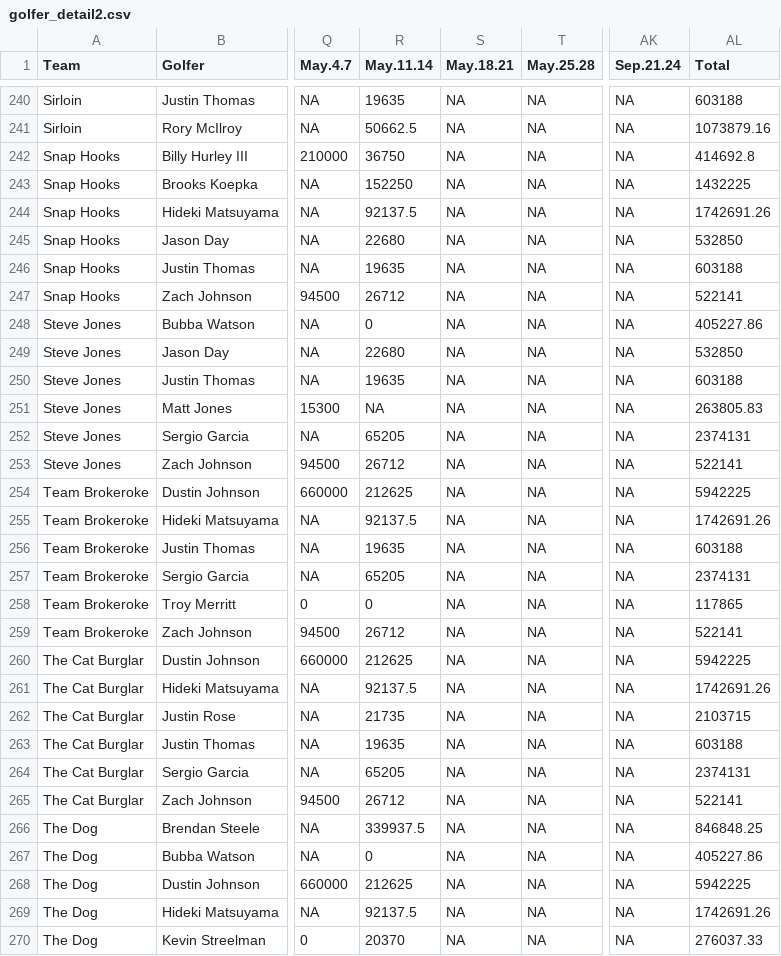
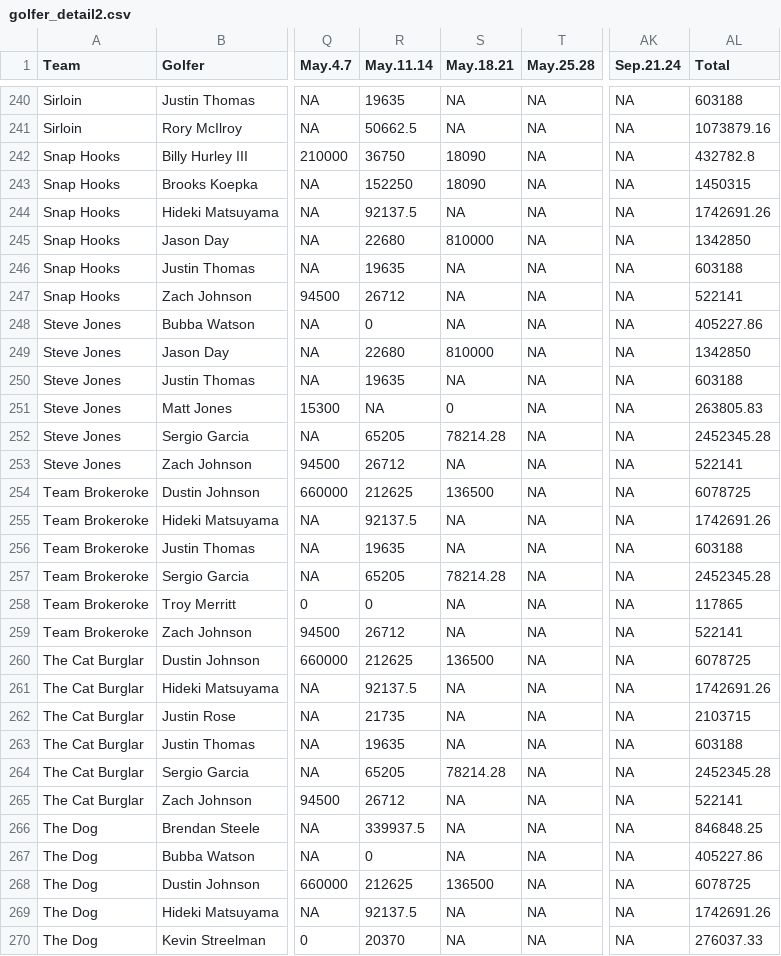
Before and after one commit to sbirkela/shiny-server, a CSV file: Golfstandings/golfer_detail2.csv, drawn as a sheet; only a part is shown, gaps mark what is left out; the diff covers the shown part only; the diff names each change by its address in the sheet, - before the commit and + after, or states it on an @@ line.

```diff
--- a/Golfstandings/golfer_detail2.csv
+++ b/Golfstandings/golfer_detail2.csv
-S242:S243 (May.18.21): NA
+S242:S243 (May.18.21): 18090
-AL242 (Total): 414692.8
+AL242 (Total): 432782.8
-AL243 (Total): 1432225
+AL243 (Total): 1450315
-S245 (May.18.21): NA
+S245 (May.18.21): 810000
-AL245 (Total): 532850
+AL245 (Total): 1342850
-S249 (May.18.21): NA
+S249 (May.18.21): 810000
-AL249 (Total): 532850
+AL249 (Total): 1342850
-S251 (May.18.21): NA
+S251 (May.18.21): 0
-S252 (May.18.21): NA
+S252 (May.18.21): 78214.28
-AL252 (Total): 2374131
+AL252 (Total): 2452345.28
-S254 (May.18.21): NA
+S254 (May.18.21): 136500
-AL254 (Total): 5942225
+AL254 (Total): 6078725
-S257 (May.18.21): NA
+S257 (May.18.21): 78214.28
-AL257 (Total): 2374131
+AL257 (Total): 2452345.28
-S260 (May.18.21): NA
+S260 (May.18.21): 136500
-AL260 (Total): 5942225
+AL260 (Total): 6078725
-S264 (May.18.21): NA
+S264 (May.18.21): 78214.28
-AL264 (Total): 2374131
+AL264 (Total): 2452345.28
-S268 (May.18.21): NA
+S268 (May.18.21): 136500
-AL268 (Total): 5942225
+AL268 (Total): 6078725
```
Also changed, not shown: 142 edited cells elsewhere in this file, Golfstandings/overall_earnings.csv, 1 other file.
